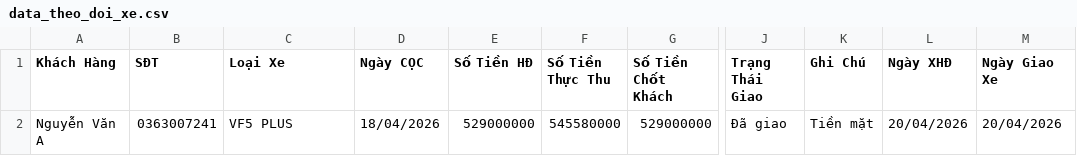
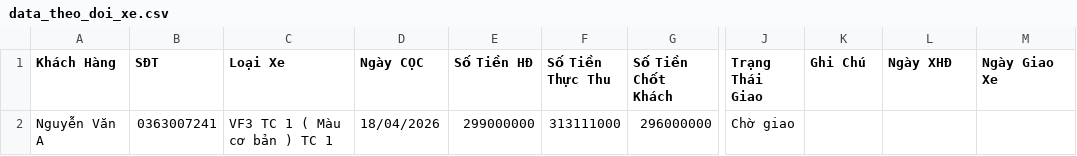
Before and after one commit to nguyenvan1056m-bot/vinfast-cantho-app, a CSV file: data_theo_doi_xe.csv, drawn as a sheet; only a part is shown, gaps mark what is left out; the diff names each change by its address in the sheet, - before the commit and + after, or states it on an @@ line.

```diff
--- a/data_theo_doi_xe.csv
+++ b/data_theo_doi_xe.csv
-C2 (Loại Xe): VF5 PLUS
+C2 (Loại Xe): VF3 TC 1 ( Màu cơ bản ) TC 1
-E2 (Số Tiền HĐ): 529000000
+E2 (Số Tiền HĐ): 299000000
-F2 (Số Tiền Thực Thu): 545580000
+F2 (Số Tiền Thực Thu): 313111000
-G2 (Số Tiền Chốt Khách): 529000000
+G2 (Số Tiền Chốt Khách): 296000000
-J2 (Trạng Thái Giao): Đã giao
+J2 (Trạng Thái Giao): Chờ giao
-K2 (Ghi Chú): Tiền mặt
+K2 (Ghi Chú): (empty)
-L2 (Ngày XHĐ): 20/04/2026
+L2 (Ngày XHĐ): (empty)
-M2 (Ngày Giao Xe): 20/04/2026
+M2 (Ngày Giao Xe): (empty)
```
Also changed, not shown: danh_sach_khach_hang.csv, data_loi_nhuan.csv, 1 other file.
